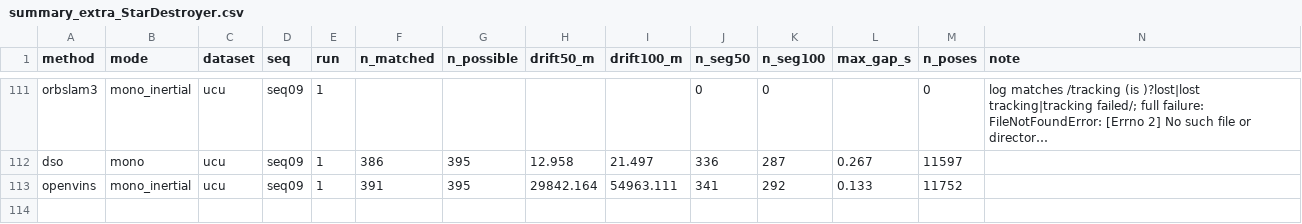
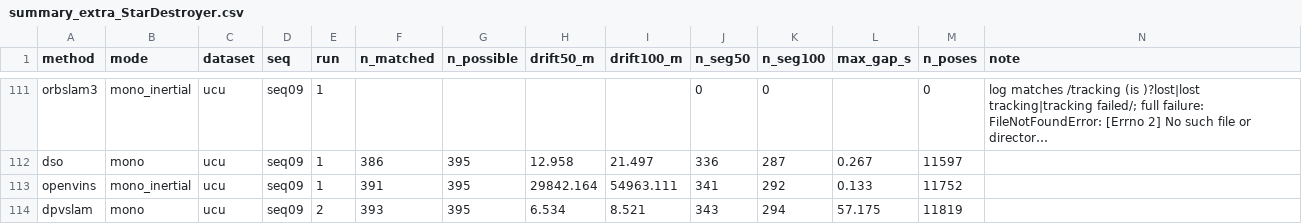
Before and after one commit to oToTak/slam-project-methods, a CSV file: results/summary_extra_StarDestroyer.csv, drawn as a sheet; only a part is shown, gaps mark what is left out; long unchanged cells end in …; the diff names each change by its address in the sheet, - before the commit and + after, or states it on an @@ line.

Commit message:
status StarDestroyer 2026-11-19T02:55:47+02:00

```diff
--- a/results/summary_extra_StarDestroyer.csv
+++ b/results/summary_extra_StarDestroyer.csv
+row 114: dpvslam | mono | ucu | seq09 | 2 | 393 | 395 | 6.534 | 8.521 | 343 | 294 | 57.175 | 11819
```
Also changed, not shown: results/summary_StarDestroyer.csv, 7 other files.
